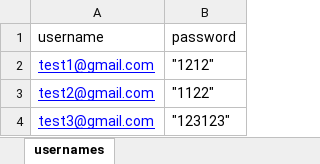
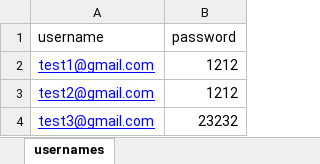
Before and after one commit to alohageck0/AppiumThree, an Excel workbook: data.xlsx, sheet usernames, drawn as a sheet; values as stored, in another font and other column widths than the file's, no borders; the diff names each change by its address in the sheet, - before the commit and + after, or states it on an @@ line.

```diff
--- a/data.xlsx (sheet usernames)
+++ b/data.xlsx (sheet usernames)
-B2 (password): "1212"
+B2 (password): 1212
-B3 (password): "1122"
+B3 (password): 1212
-B4 (password): "123123"
+B4 (password): 23232
```
Also changed, not shown: 1 other file.
